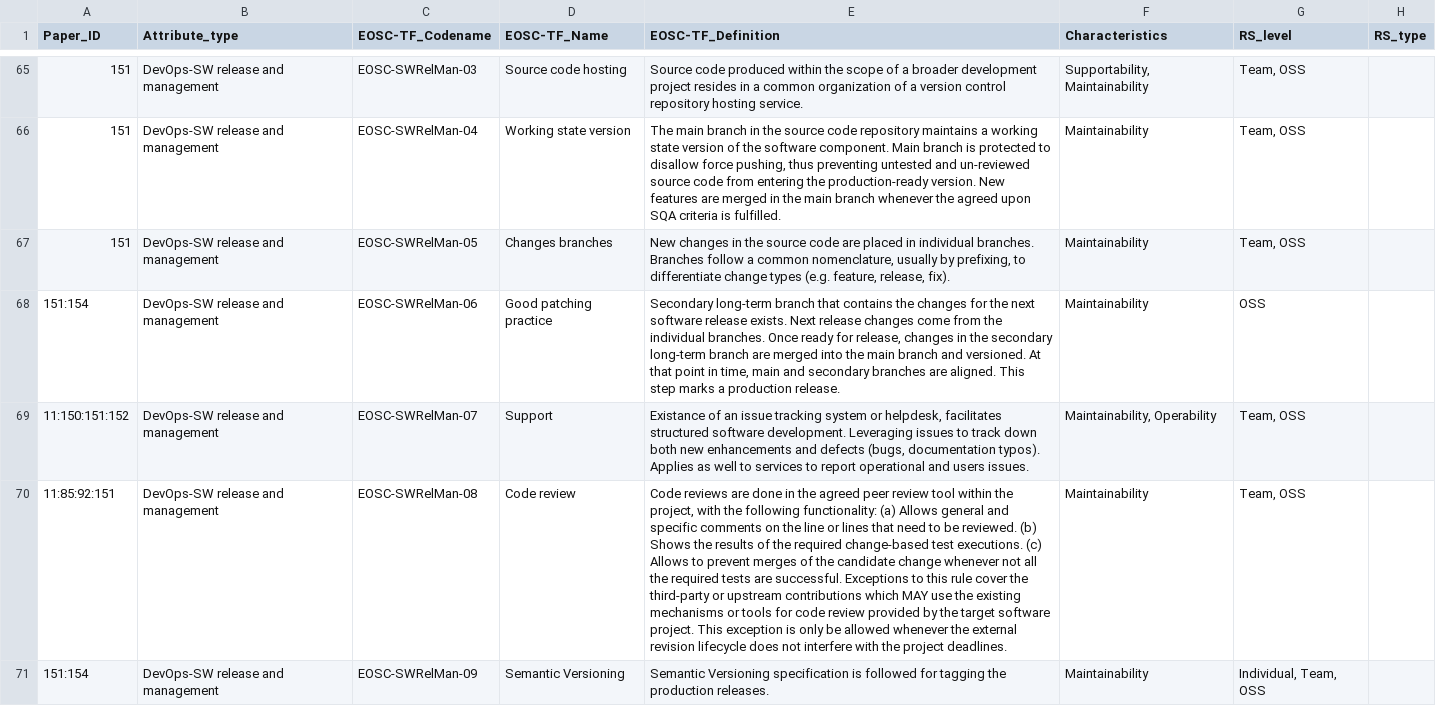
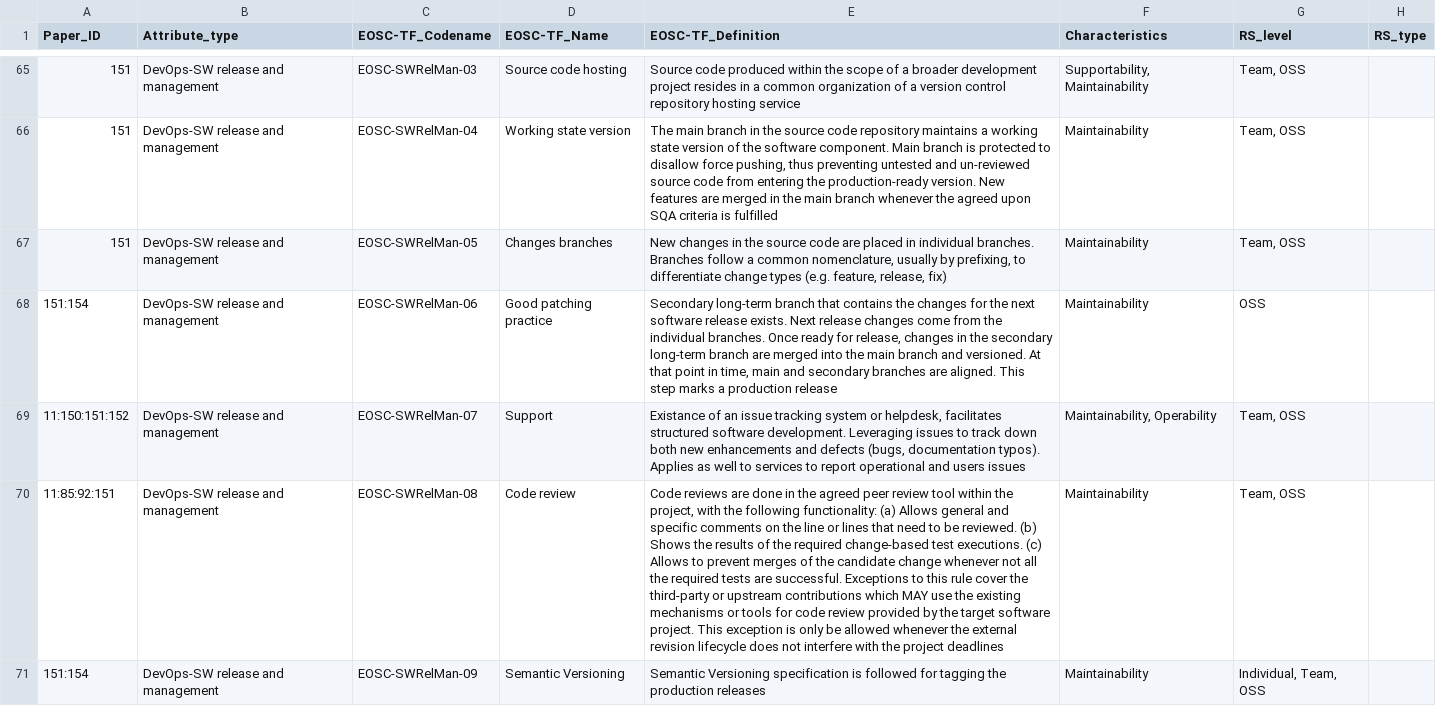
Before and after one commit to eosc-sq/ensure-sq, a CSV file: scripts/Quality_Models.csv, drawn as a sheet; only a part is shown, gaps mark what is left out; the diff covers the shown part only; the diff names each change by its address in the sheet, - before the commit and + after, or states it on an @@ line.

Commit message:
fix some spelling issues

```diff
--- a/scripts/Quality_Models.csv
+++ b/scripts/Quality_Models.csv
-E65 (EOSC-TF_Definition): …repository hosting service.
+E65 (EOSC-TF_Definition): …repository hosting service
-E66 (EOSC-TF_Definition): …criteria is fulfilled.
+E66 (EOSC-TF_Definition): …criteria is fulfilled
-E67 (EOSC-TF_Definition): …feature, release, fix).
+E67 (EOSC-TF_Definition): …feature, release, fix)
-E68 (EOSC-TF_Definition): …a production release.
+E68 (EOSC-TF_Definition): …a production release
-E69 (EOSC-TF_Definition): …and users issues.
+E69 (EOSC-TF_Definition): …and users issues
-E70 (EOSC-TF_Definition): …the project deadlines.
+E70 (EOSC-TF_Definition): …the project deadlines
-E71 (EOSC-TF_Definition): …the production releases.
+E71 (EOSC-TF_Definition): …the production releases
```
Also changed, not shown: 94 edited cells elsewhere in this file, 2 other files.
